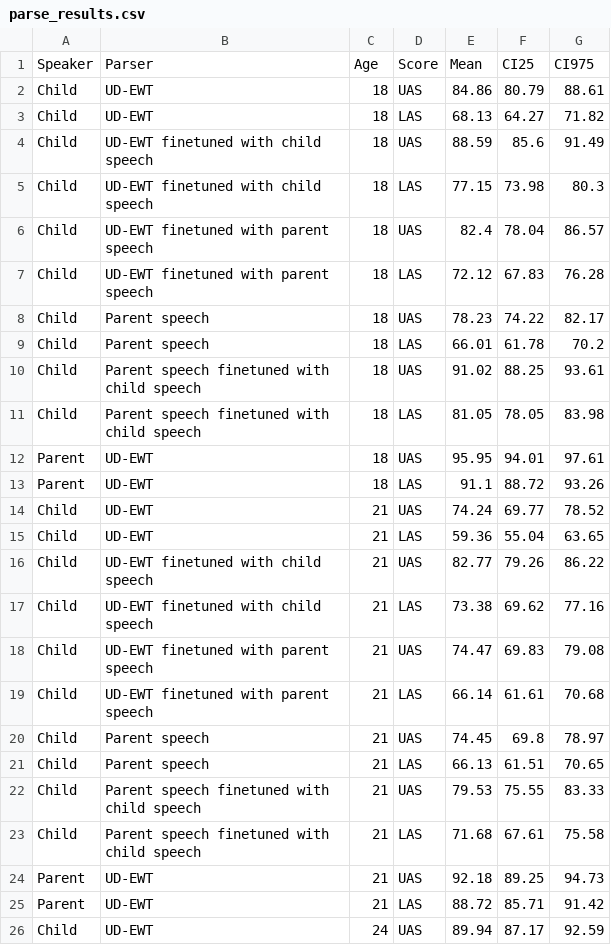
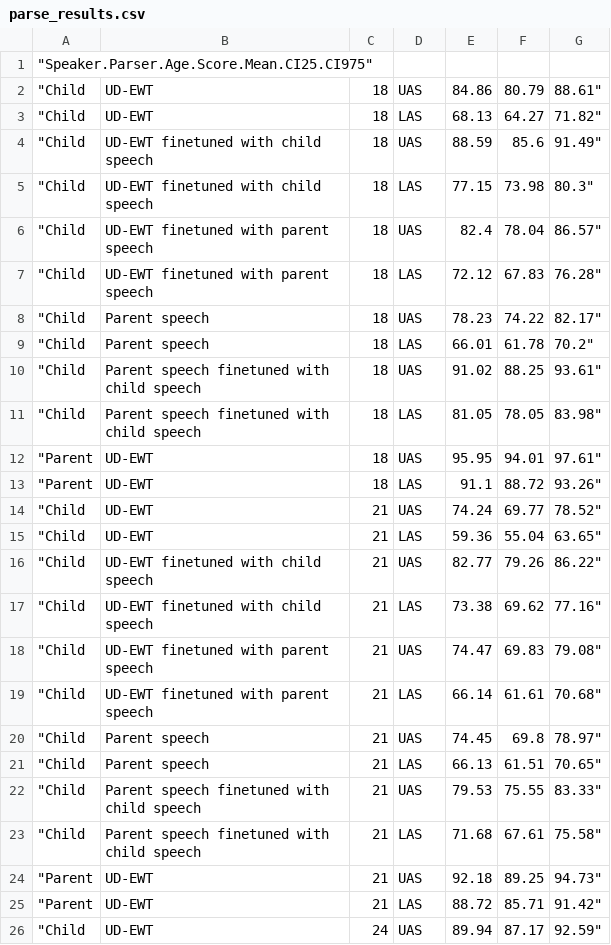
Before and after one commit to zoeyliu18/Parsing_Speech, a CSV file: results/parse_results.csv, drawn as a sheet; only a part is shown; the diff covers the shown part only.

```diff
--- a/results/parse_results.csv
+++ b/results/parse_results.csv
@@ -1,26 +1,26 @@
-Speaker	Parser	Age	Score	Mean	CI25	CI975
-Child	UD-EWT	18	UAS	84.86	80.79	88.61
-Child	UD-EWT	18	LAS	68.13	64.27	71.82
-Child	UD-EWT finetuned with child speech	18	UAS	88.59	85.6	91.49
-Child	UD-EWT finetuned with child speech	18	LAS	77.15	73.98	80.3
-Child	UD-EWT finetuned with parent speech	18	UAS	82.4	78.04	86.57
-Child	UD-EWT finetuned with parent speech	18	LAS	72.12	67.83	76.28
-Child	Parent speech	18	UAS	78.23	74.22	82.17
-Child	Parent speech	18	LAS	66.01	61.78	70.2
-Child	Parent speech finetuned with child speech	18	UAS	91.02	88.25	93.61
-Child	Parent speech finetuned with child speech	18	LAS	81.05	78.05	83.98
-Parent	UD-EWT	18	UAS	95.95	94.01	97.61
-Parent	UD-EWT	18	LAS	91.1	88.72	93.26
-Child	UD-EWT	21	UAS	74.24	69.77	78.52
-Child	UD-EWT	21	LAS	59.36	55.04	63.65
-Child	UD-EWT finetuned with child speech	21	UAS	82.77	79.26	86.22
-Child	UD-EWT finetuned with child speech	21	LAS	73.38	69.62	77.16
-Child	UD-EWT finetuned with parent speech	21	UAS	74.47	69.83	79.08
-Child	UD-EWT finetuned with parent speech	21	LAS	66.14	61.61	70.68
-Child	Parent speech	21	UAS	74.45	69.8	78.97
-Child	Parent speech	21	LAS	66.13	61.51	70.65
-Child	Parent speech finetuned with child speech	21	UAS	79.53	75.55	83.33
-Child	Parent speech finetuned with child speech	21	LAS	71.68	67.61	75.58
-Parent	UD-EWT	21	UAS	92.18	89.25	94.73
-Parent	UD-EWT	21	LAS	88.72	85.71	91.42
-Child	UD-EWT	24	UAS	89.94	87.17	92.59
+"Speaker.Parser.Age.Score.Mean.CI25.CI975"
+"Child	UD-EWT	18	UAS	84.86	80.79	88.61"
+"Child	UD-EWT	18	LAS	68.13	64.27	71.82"
+"Child	UD-EWT finetuned with child speech	18	UAS	88.59	85.6	91.49"
+"Child	UD-EWT finetuned with child speech	18	LAS	77.15	73.98	80.3"
+"Child	UD-EWT finetuned with parent speech	18	UAS	82.4	78.04	86.57"
+"Child	UD-EWT finetuned with parent speech	18	LAS	72.12	67.83	76.28"
+"Child	Parent speech	18	UAS	78.23	74.22	82.17"
+"Child	Parent speech	18	LAS	66.01	61.78	70.2"
+"Child	Parent speech finetuned with child speech	18	UAS	91.02	88.25	93.61"
+"Child	Parent speech finetuned with child speech	18	LAS	81.05	78.05	83.98"
+"Parent	UD-EWT	18	UAS	95.95	94.01	97.61"
+"Parent	UD-EWT	18	LAS	91.1	88.72	93.26"
+"Child	UD-EWT	21	UAS	74.24	69.77	78.52"
+"Child	UD-EWT	21	LAS	59.36	55.04	63.65"
+"Child	UD-EWT finetuned with child speech	21	UAS	82.77	79.26	86.22"
+"Child	UD-EWT finetuned with child speech	21	LAS	73.38	69.62	77.16"
+"Child	UD-EWT finetuned with parent speech	21	UAS	74.47	69.83	79.08"
+"Child	UD-EWT finetuned with parent speech	21	LAS	66.14	61.61	70.68"
+"Child	Parent speech	21	UAS	74.45	69.8	78.97"
+"Child	Parent speech	21	LAS	66.13	61.51	70.65"
+"Child	Parent speech finetuned with child speech	21	UAS	79.53	75.55	83.33"
+"Child	Parent speech finetuned with child speech	21	LAS	71.68	67.61	75.58"
+"Parent	UD-EWT	21	UAS	92.18	89.25	94.73"
+"Parent	UD-EWT	21	LAS	88.72	85.71	91.42"
+"Child	UD-EWT	24	UAS	89.94	87.17	92.59"
```
Also changed, not shown: 46 edited cells elsewhere in this file, 6 other files.
